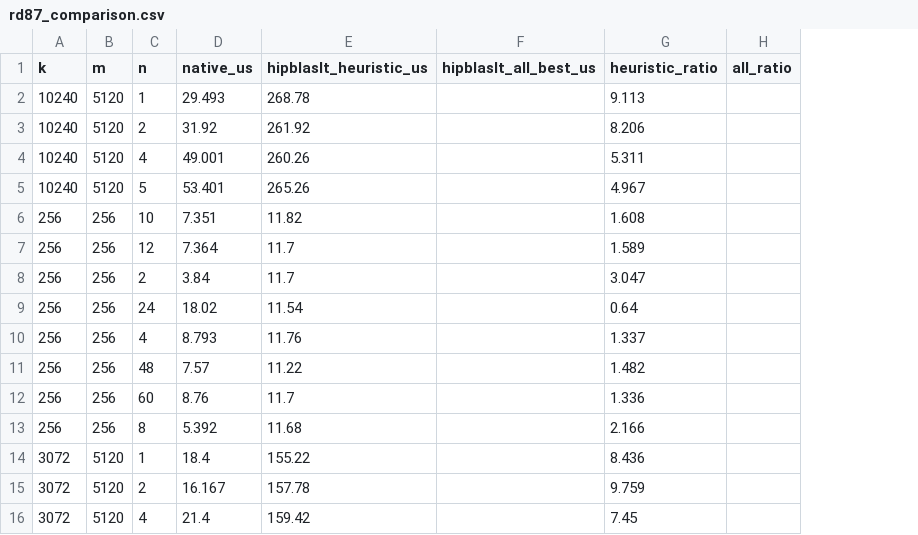
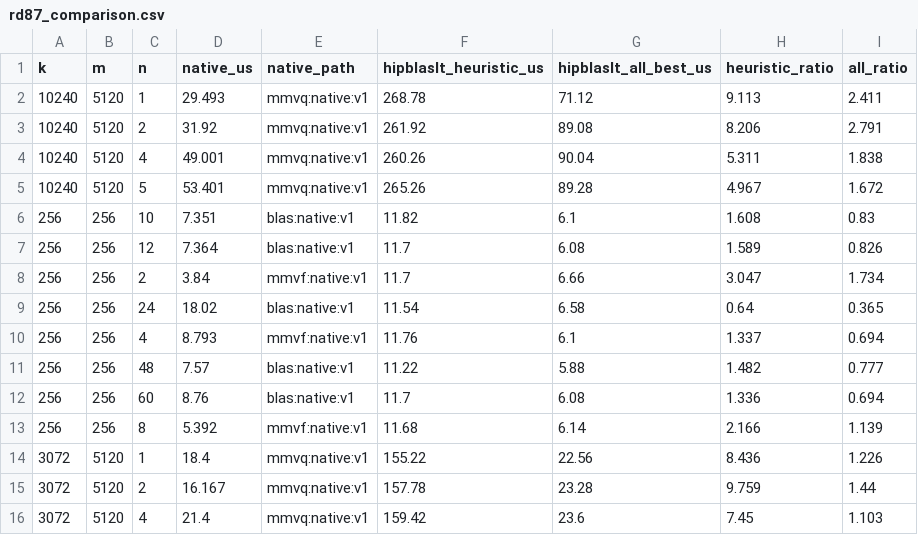
Before and after one commit to audiagentic/bigcherry, a CSV file: tools/lab/rd87-hipblaslt-oracle/rd87_comparison.csv, drawn as a sheet; only a part is shown; addresses are those after the commit; the diff covers the shown part only; the diff names each change by its address in the sheet, - before the commit and + after, or states it on an @@ line.

```diff
--- a/tools/lab/rd87-hipblaslt-oracle/rd87_comparison.csv
+++ b/tools/lab/rd87-hipblaslt-oracle/rd87_comparison.csv
+column E (native_path), rows 2-16: mmvq:native:v1 | mmvq:native:v1 | mmvq:native:v1 | mmvq:native:v1 | blas:native:v1 | blas:native:v1 | mmvf:native:v1 | blas:native:v1 | mmvf:native:v1 | blas:native:v1 | blas:native:v1 | mmvf:native:v1 | mmvq:native:v1 | mmvq:native:v1 | mmvq:native:v1
-G2 (hipblaslt_all_best_us): (empty)
+G2 (hipblaslt_all_best_us): 71.12
-I2 (all_ratio): (empty)
+I2 (all_ratio): 2.411
-G3 (hipblaslt_all_best_us): (empty)
+G3 (hipblaslt_all_best_us): 89.08
-I3 (all_ratio): (empty)
+I3 (all_ratio): 2.791
-G4 (hipblaslt_all_best_us): (empty)
+G4 (hipblaslt_all_best_us): 90.04
-I4 (all_ratio): (empty)
+I4 (all_ratio): 1.838
-G5 (hipblaslt_all_best_us): (empty)
+G5 (hipblaslt_all_best_us): 89.28
-I5 (all_ratio): (empty)
+I5 (all_ratio): 1.672
-G6 (hipblaslt_all_best_us): (empty)
+G6 (hipblaslt_all_best_us): 6.1
-I6 (all_ratio): (empty)
+I6 (all_ratio): 0.83
-G7 (hipblaslt_all_best_us): (empty)
+G7 (hipblaslt_all_best_us): 6.08
-I7 (all_ratio): (empty)
+I7 (all_ratio): 0.826
-G8 (hipblaslt_all_best_us): (empty)
+G8 (hipblaslt_all_best_us): 6.66
-I8 (all_ratio): (empty)
+I8 (all_ratio): 1.734
-G9 (hipblaslt_all_best_us): (empty)
+G9 (hipblaslt_all_best_us): 6.58
-I9 (all_ratio): (empty)
+I9 (all_ratio): 0.365
-G10 (hipblaslt_all_best_us): (empty)
+G10 (hipblaslt_all_best_us): 6.1
-I10 (all_ratio): (empty)
+I10 (all_ratio): 0.694
-G11 (hipblaslt_all_best_us): (empty)
+G11 (hipblaslt_all_best_us): 5.88
-I11 (all_ratio): (empty)
+I11 (all_ratio): 0.777
-G12 (hipblaslt_all_best_us): (empty)
+G12 (hipblaslt_all_best_us): 6.08
-I12 (all_ratio): (empty)
+I12 (all_ratio): 0.694
-G13 (hipblaslt_all_best_us): (empty)
+G13 (hipblaslt_all_best_us): 6.14
-I13 (all_ratio): (empty)
+I13 (all_ratio): 1.139
-G14 (hipblaslt_all_best_us): (empty)
+G14 (hipblaslt_all_best_us): 22.56
-I14 (all_ratio): (empty)
+I14 (all_ratio): 1.226
-G15 (hipblaslt_all_best_us): (empty)
+G15 (hipblaslt_all_best_us): 23.28
-I15 (all_ratio): (empty)
+I15 (all_ratio): 1.44
-G16 (hipblaslt_all_best_us): (empty)
+G16 (hipblaslt_all_best_us): 23.6
-I16 (all_ratio): (empty)
+I16 (all_ratio): 1.103
```
Also changed, not shown: 80 edited cells elsewhere in this file, 5 other files.
